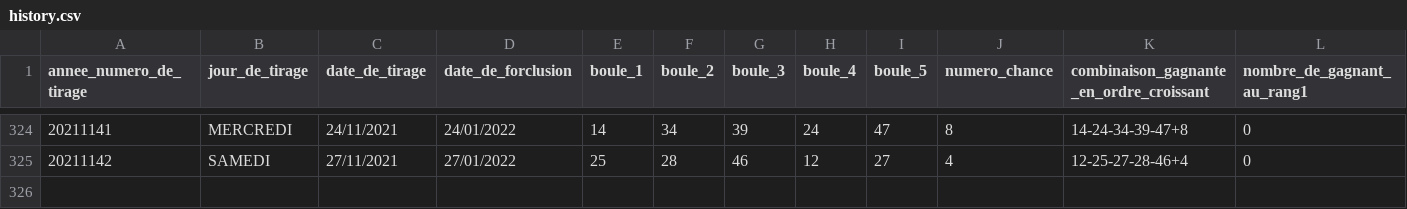
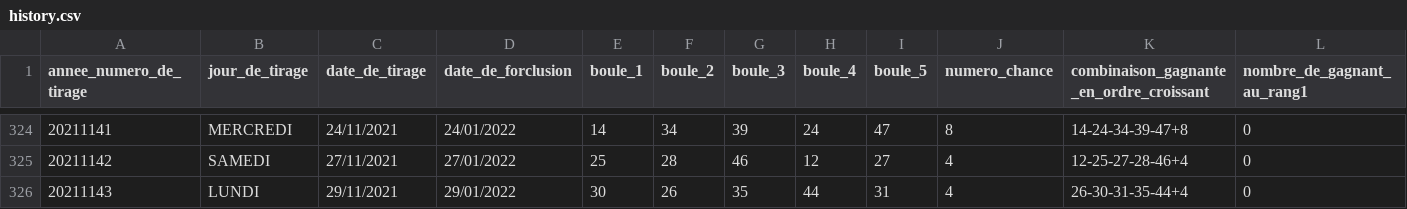
Before and after one commit to peinorim/python_sandbox, a CSV file: stats/history.csv, drawn as a sheet; only a part is shown, gaps mark what is left out; rows hold the shown columns only; the diff names each change by its address in the sheet, - before the commit and + after, or states it on an @@ line.

Commit message:
updates

```diff
--- a/stats/history.csv
+++ b/stats/history.csv
+row 326: 20211143 | LUNDI | 29/11/2021 | 29/01/2022 | 30 | 26 | 35 | 44 | 31 | 4 | 26-30-31-35-44+4 | 0
```
